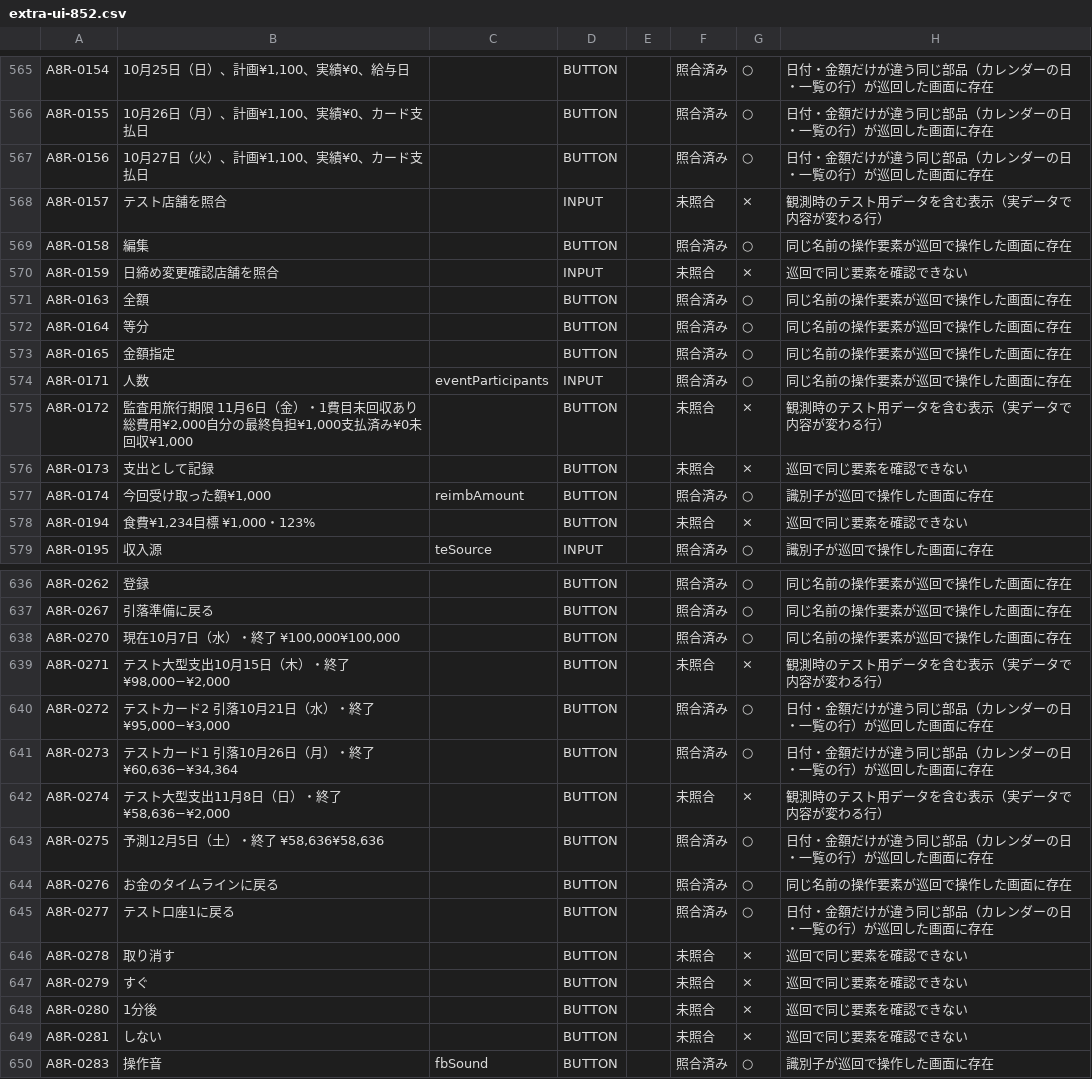
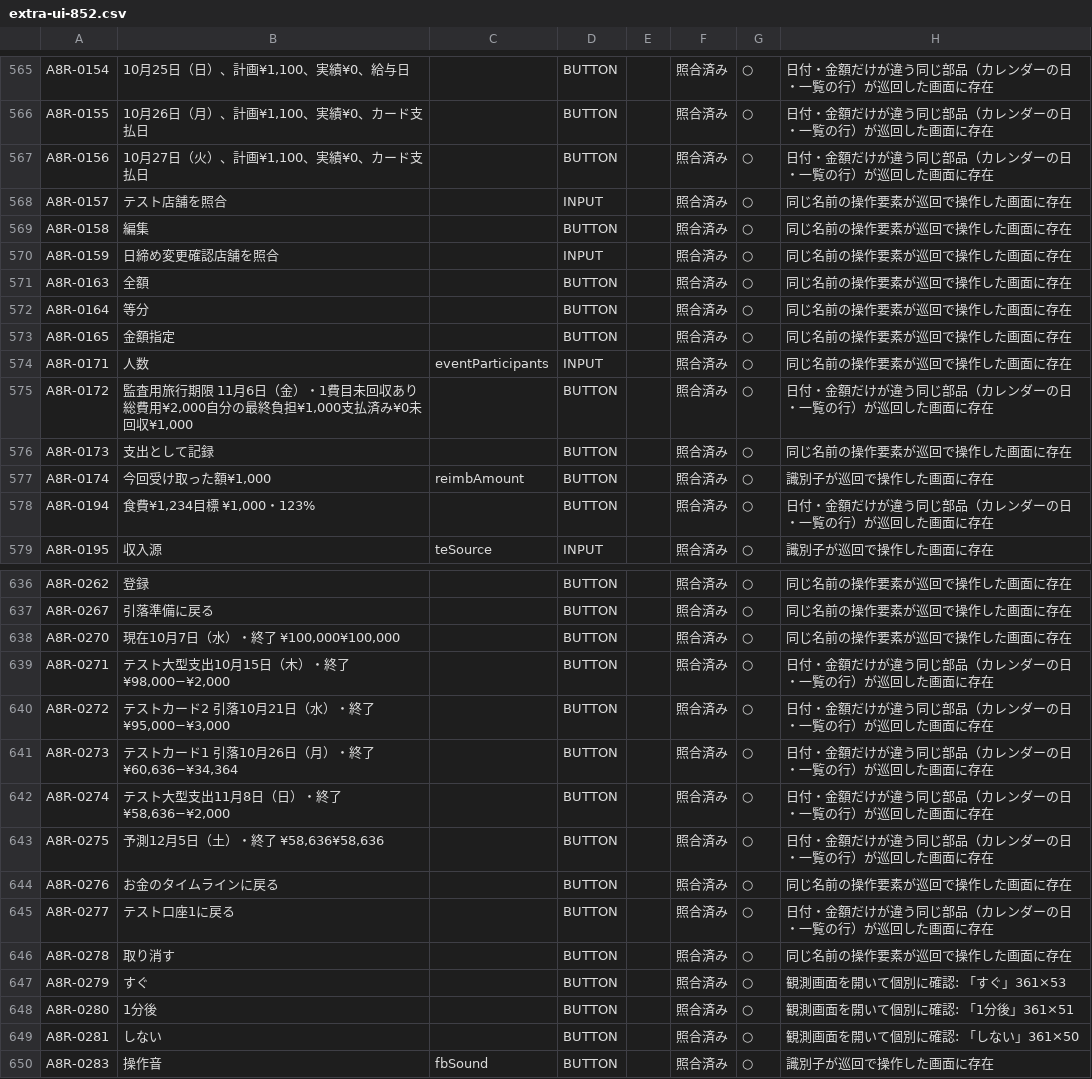
Before and after one commit to at5tram98-hash/today-money, a CSV file: docs/v11/checklists/extra-ui-852.csv, drawn as a sheet; only a part is shown, gaps mark what is left out; the diff covers the shown part only.

```diff
--- a/docs/v11/checklists/extra-ui-852.csv
+++ b/docs/v11/checklists/extra-ui-852.csv
@@ -567,5 +567,5 @@ A8R-0155,"10月26日（月）、計画¥1,100、実績¥0、カード支払日",
 A8R-0156,"10月27日（火）、計画¥1,100、実績¥0、カード支払日",,BUTTON,,照合済み,○,日付・金額だけが違う同じ部品（カレンダーの日・一覧の行）が巡回した画面に存在
-A8R-0157,テスト店舗を照合,,INPUT,,未照合,×,観測時のテスト用データを含む表示（実データで内容が変わる行）
+A8R-0157,テスト店舗を照合,,INPUT,,照合済み,○,同じ名前の操作要素が巡回で操作した画面に存在
 A8R-0158,編集,,BUTTON,,照合済み,○,同じ名前の操作要素が巡回で操作した画面に存在
-A8R-0159,日締め変更確認店舗を照合,,INPUT,,未照合,×,巡回で同じ要素を確認できない
+A8R-0159,日締め変更確認店舗を照合,,INPUT,,照合済み,○,同じ名前の操作要素が巡回で操作した画面に存在
 A8R-0163,全額,,BUTTON,,照合済み,○,同じ名前の操作要素が巡回で操作した画面に存在
@@ -574,6 +574,6 @@ A8R-0165,金額指定,,BUTTON,,照合済み,○,同じ名前の操作要素が
 A8R-0171,人数,eventParticipants,INPUT,,照合済み,○,同じ名前の操作要素が巡回で操作した画面に存在
-A8R-0172,"監査用旅行期限 11月6日（金）・1費目未回収あり総費用¥2,000自分の最終負担¥1,000支払済み¥0未回収¥1,000",,BUTTON,,未照合,×,観測時のテスト用データを含む表示（実データで内容が変わる行）
-A8R-0173,支出として記録,,BUTTON,,未照合,×,巡回で同じ要素を確認できない
+A8R-0172,"監査用旅行期限 11月6日（金）・1費目未回収あり総費用¥2,000自分の最終負担¥1,000支払済み¥0未回収¥1,000",,BUTTON,,照合済み,○,日付・金額だけが違う同じ部品（カレンダーの日・一覧の行）が巡回した画面に存在
+A8R-0173,支出として記録,,BUTTON,,照合済み,○,同じ名前の操作要素が巡回で操作した画面に存在
 A8R-0174,"今回受け取った額¥1,000",reimbAmount,BUTTON,,照合済み,○,識別子が巡回で操作した画面に存在
-A8R-0194,"食費¥1,234目標 ¥1,000・123%",,BUTTON,,未照合,×,巡回で同じ要素を確認できない
+A8R-0194,"食費¥1,234目標 ¥1,000・123%",,BUTTON,,照合済み,○,日付・金額だけが違う同じ部品（カレンダーの日・一覧の行）が巡回した画面に存在
 A8R-0195,収入源,teSource,INPUT,,照合済み,○,識別子が巡回で操作した画面に存在
@@ -638,6 +638,6 @@ A8R-0267,引落準備に戻る,,BUTTON,,照合済み,○,同じ名前の操作
 A8R-0270,"現在10月7日（水）・終了 ¥100,000¥100,000",,BUTTON,,照合済み,○,同じ名前の操作要素が巡回で操作した画面に存在
-A8R-0271,"テスト大型支出10月15日（木）・終了 ¥98,000−¥2,000",,BUTTON,,未照合,×,観測時のテスト用データを含む表示（実データで内容が変わる行）
+A8R-0271,"テスト大型支出10月15日（木）・終了 ¥98,000−¥2,000",,BUTTON,,照合済み,○,日付・金額だけが違う同じ部品（カレンダーの日・一覧の行）が巡回した画面に存在
 A8R-0272,"テストカード2 引落10月21日（水）・終了 ¥95,000−¥3,000",,BUTTON,,照合済み,○,日付・金額だけが違う同じ部品（カレンダーの日・一覧の行）が巡回した画面に存在
 A8R-0273,"テストカード1 引落10月26日（月）・終了 ¥60,636−¥34,364",,BUTTON,,照合済み,○,日付・金額だけが違う同じ部品（カレンダーの日・一覧の行）が巡回した画面に存在
-A8R-0274,"テスト大型支出11月8日（日）・終了 ¥58,636−¥2,000",,BUTTON,,未照合,×,観測時のテスト用データを含む表示（実データで内容が変わる行）
+A8R-0274,"テスト大型支出11月8日（日）・終了 ¥58,636−¥2,000",,BUTTON,,照合済み,○,日付・金額だけが違う同じ部品（カレンダーの日・一覧の行）が巡回した画面に存在
 A8R-0275,"予測12月5日（土）・終了 ¥58,636¥58,636",,BUTTON,,照合済み,○,日付・金額だけが違う同じ部品（カレンダーの日・一覧の行）が巡回した画面に存在
@@ -645,6 +645,6 @@ A8R-0276,お金のタイムラインに戻る,,BUTTON,,照合済み,○,同じ
 A8R-0277,テスト口座1に戻る,,BUTTON,,照合済み,○,日付・金額だけが違う同じ部品（カレンダーの日・一覧の行）が巡回した画面に存在
-A8R-0278,取り消す,,BUTTON,,未照合,×,巡回で同じ要素を確認できない
-A8R-0279,すぐ,,BUTTON,,未照合,×,巡回で同じ要素を確認できない
-A8R-0280,1分後,,BUTTON,,未照合,×,巡回で同じ要素を確認できない
-A8R-0281,しない,,BUTTON,,未照合,×,巡回で同じ要素を確認できない
+A8R-0278,取り消す,,BUTTON,,照合済み,○,同じ名前の操作要素が巡回で操作した画面に存在
+A8R-0279,すぐ,,BUTTON,,照合済み,○,観測画面を開いて個別に確認: 「すぐ」361×53
+A8R-0280,1分後,,BUTTON,,照合済み,○,観測画面を開いて個別に確認: 「1分後」361×51
+A8R-0281,しない,,BUTTON,,照合済み,○,観測画面を開いて個別に確認: 「しない」361×50
 A8R-0283,操作音,fbSound,BUTTON,,照合済み,○,識別子が巡回で操作した画面に存在
```
Also changed, not shown: 130 edited cells elsewhere in this file, 10 other files.
